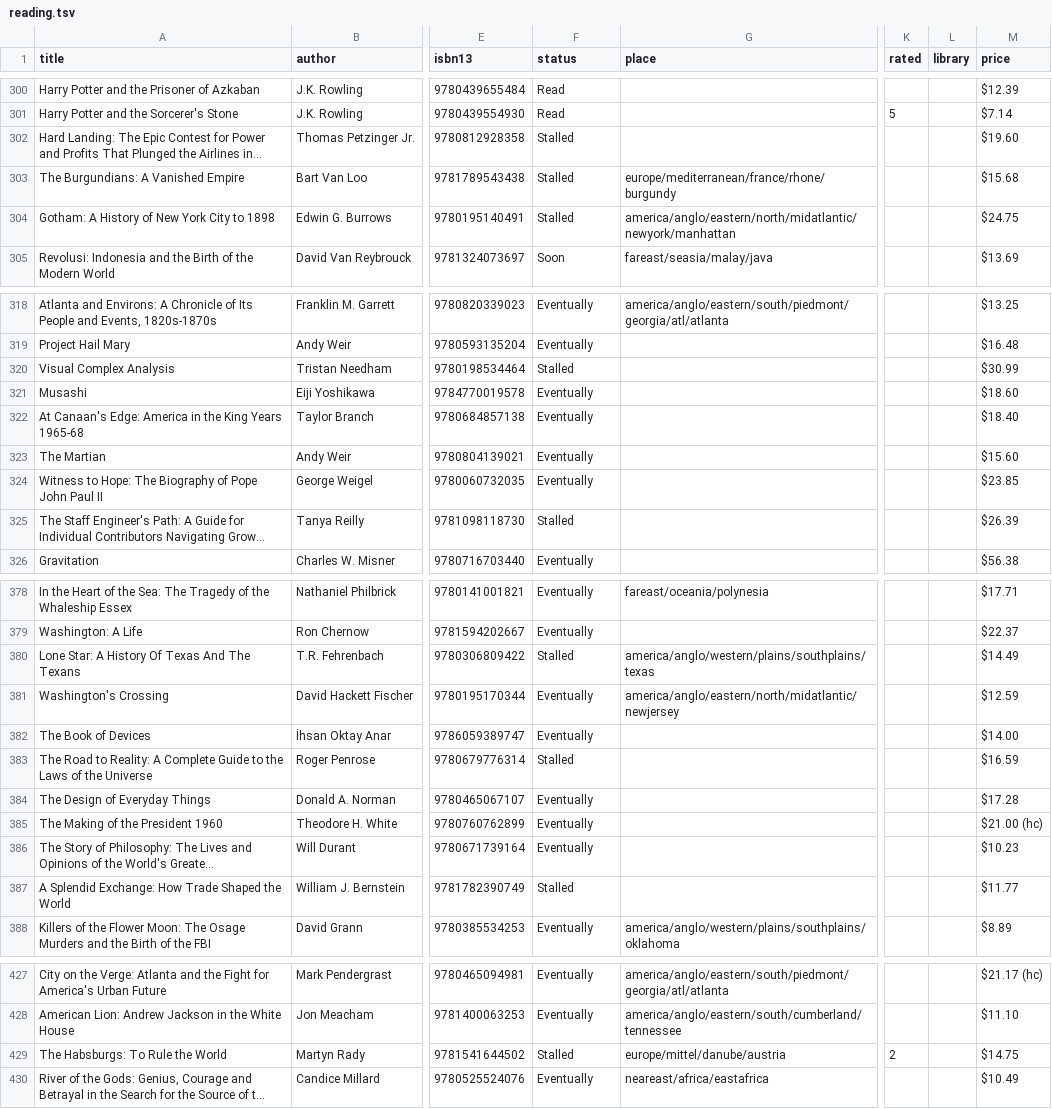
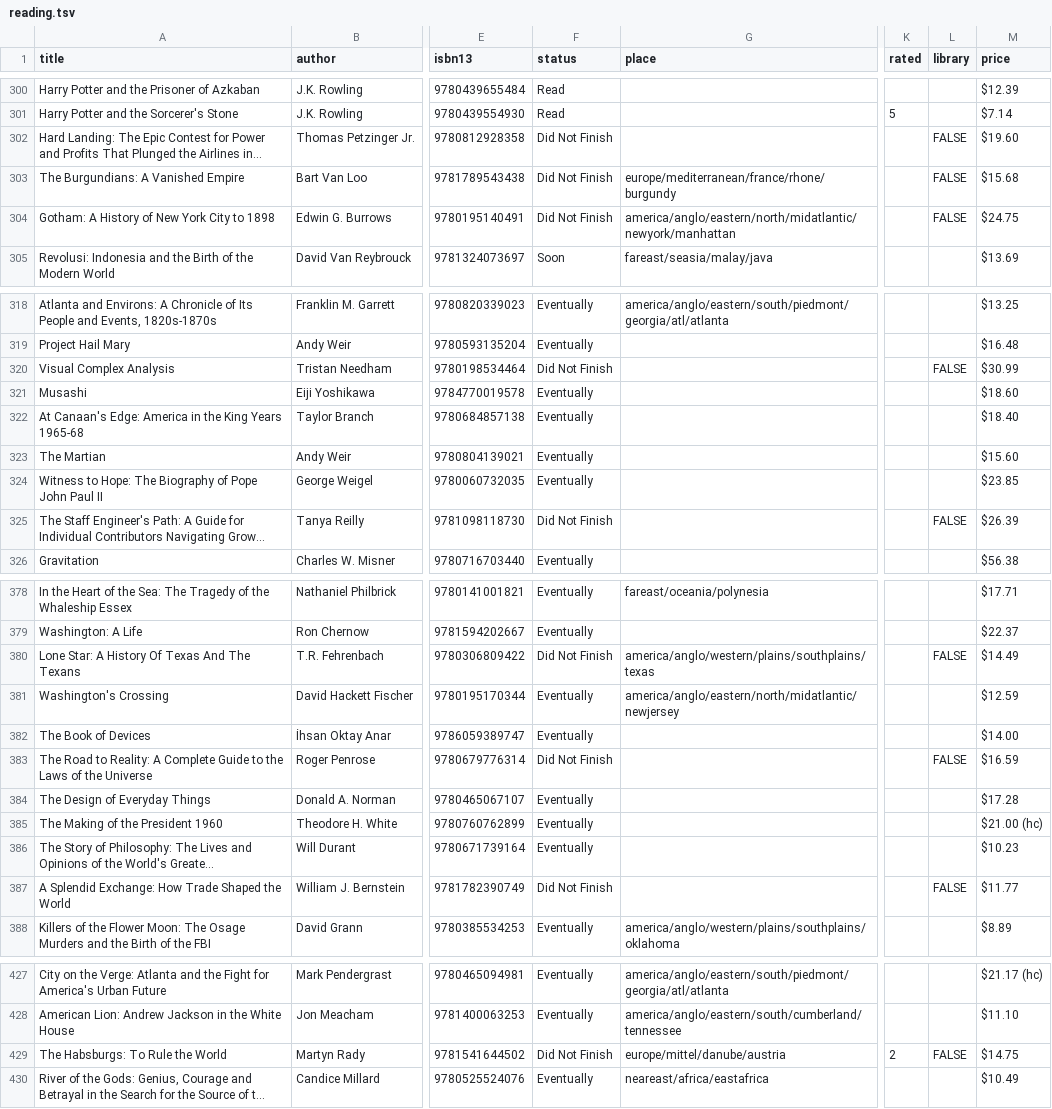
Before and after one commit to jpmor/site, a TSV file: docs/static/reading.tsv, drawn as a sheet; only a part is shown, gaps mark what is left out; long unchanged cells end in …; the diff covers the shown part only; the diff names each change by its address in the sheet, - before the commit and + after, or states it on an @@ line.

Commit message:
Reading list maintenance: status sync, ISBN fixes, script updates
- Sync 71 statuses, 13 ratings, 1 date from Goodreads export
- Rename Stalled → Did Not Finish across TSV, scripts, and reading.js
- Fix bad ISBNs: Four Fish, The New Map, A Woman in the Polar Night,
  The Phantom Tollbooth, The Right Stuff, The Sports Gene
- Fix 3 rows with dates accidentally in library column
- Add library_paper/ebook/audio tags to Goodreads import
- scrape-amazon: switch to curl_cffi, fix SKIP_STATUSES, rename --missing
- scrape-library: remove --recheck-true, fix SKIP_STATUSES
- scrape-goodreads: fix SKIP_STATUSES
- Rename export-goodreads → make-goodreads-import
- Add The Landmark Julius Caesar to TSV

```diff
--- a/docs/static/reading.tsv
+++ b/docs/static/reading.tsv
-F302:F304 (status): Stalled
+F302:F304 (status): Did Not Finish
-L302:L304 (library): (empty)
+L302:L304 (library): FALSE
-F320 (status): Stalled
+F320 (status): Did Not Finish
-L320 (library): (empty)
+L320 (library): FALSE
-F325 (status): Stalled
+F325 (status): Did Not Finish
-L325 (library): (empty)
+L325 (library): FALSE
-F380 (status): Stalled
+F380 (status): Did Not Finish
-L380 (library): (empty)
+L380 (library): FALSE
-F383 (status): Stalled
+F383 (status): Did Not Finish
-L383 (library): (empty)
+L383 (library): FALSE
-F387 (status): Stalled
+F387 (status): Did Not Finish
-L387 (library): (empty)
+L387 (library): FALSE
-F429 (status): Stalled
+F429 (status): Did Not Finish
-L429 (library): (empty)
+L429 (library): FALSE
```
Also changed, not shown: 1 added row and 48 edited cells elsewhere in this file, 5 other files.
